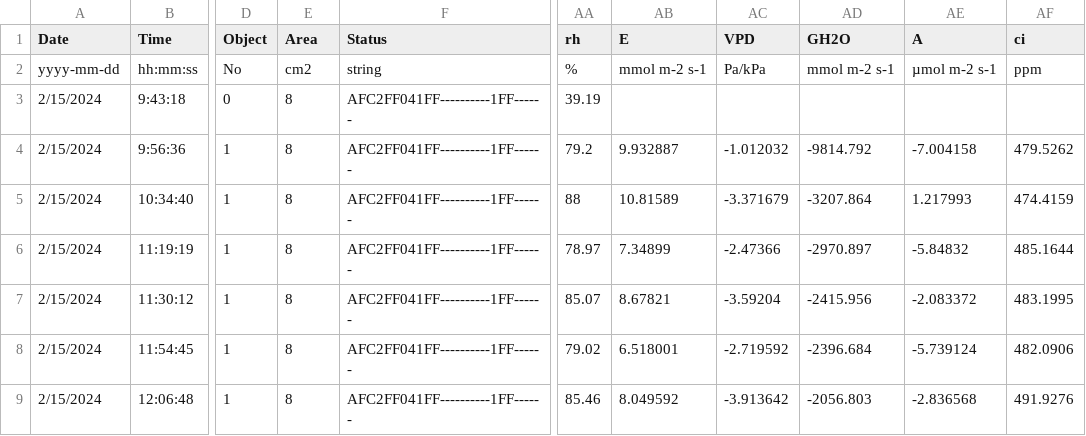
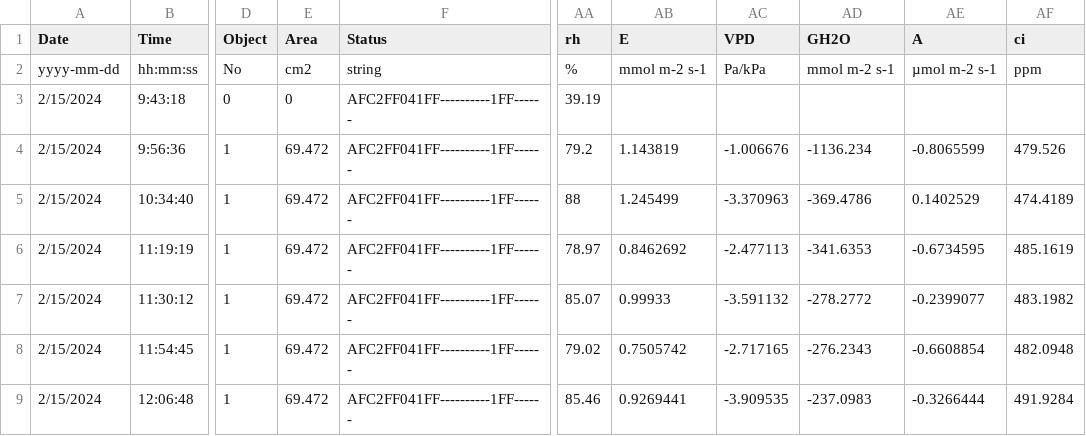
Before and after one commit to acolety/dissertation, a CSV file: data/lab/15022024.csv, drawn as a sheet; only a part is shown, gaps mark what is left out; the diff covers the shown part only; the diff names each change by its address in the sheet, - before the commit and + after, or states it on an @@ line.

```diff
--- a/data/lab/15022024.csv
+++ b/data/lab/15022024.csv
-E3 (Area): 8
+E3 (Area): 0
-E4:E9 (Area): 8
+E4:E9 (Area): 69.472
-AB4 (E): 9.932887
+AB4 (E): 1.143819
-AC4 (VPD): -1.012032
+AC4 (VPD): -1.006676
-AD4 (GH2O): -9814.792
+AD4 (GH2O): -1136.234
-AE4 (A): -7.004158
+AE4 (A): -0.8065599
-AF4 (ci): 479.5262
+AF4 (ci): 479.526
-AB5 (E): 10.81589
+AB5 (E): 1.245499
-AC5 (VPD): -3.371679
+AC5 (VPD): -3.370963
-AD5 (GH2O): -3207.864
+AD5 (GH2O): -369.4786
-AE5 (A): 1.217993
+AE5 (A): 0.1402529
-AF5 (ci): 474.4159
+AF5 (ci): 474.4189
-AB6 (E): 7.34899
+AB6 (E): 0.8462692
-AC6 (VPD): -2.47366
+AC6 (VPD): -2.477113
-AD6 (GH2O): -2970.897
+AD6 (GH2O): -341.6353
-AE6 (A): -5.84832
+AE6 (A): -0.6734595
-AF6 (ci): 485.1644
+AF6 (ci): 485.1619
-AB7 (E): 8.67821
+AB7 (E): 0.99933
-AC7 (VPD): -3.59204
+AC7 (VPD): -3.591132
-AD7 (GH2O): -2415.956
+AD7 (GH2O): -278.2772
-AE7 (A): -2.083372
+AE7 (A): -0.2399077
-AF7 (ci): 483.1995
+AF7 (ci): 483.1982
-AB8 (E): 6.518001
+AB8 (E): 0.7505742
-AC8 (VPD): -2.719592
+AC8 (VPD): -2.717165
-AD8 (GH2O): -2396.684
+AD8 (GH2O): -276.2343
-AE8 (A): -5.739124
+AE8 (A): -0.6608854
-AF8 (ci): 482.0906
+AF8 (ci): 482.0948
-AB9 (E): 8.049592
+AB9 (E): 0.9269441
-AC9 (VPD): -3.913642
+AC9 (VPD): -3.909535
-AD9 (GH2O): -2056.803
+AD9 (GH2O): -237.0983
-AE9 (A): -2.836568
+AE9 (A): -0.3266444
-AF9 (ci): 491.9276
+AF9 (ci): 491.9284
```
Also changed, not shown: 88 edited cells elsewhere in this file, data/lab/12022024.csv, data/lab/14022024.csv, 9 other files.
